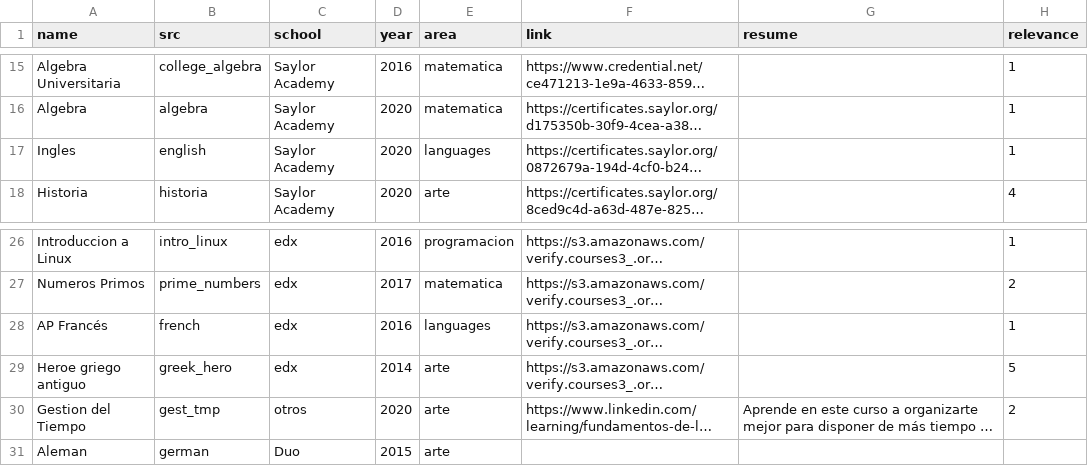
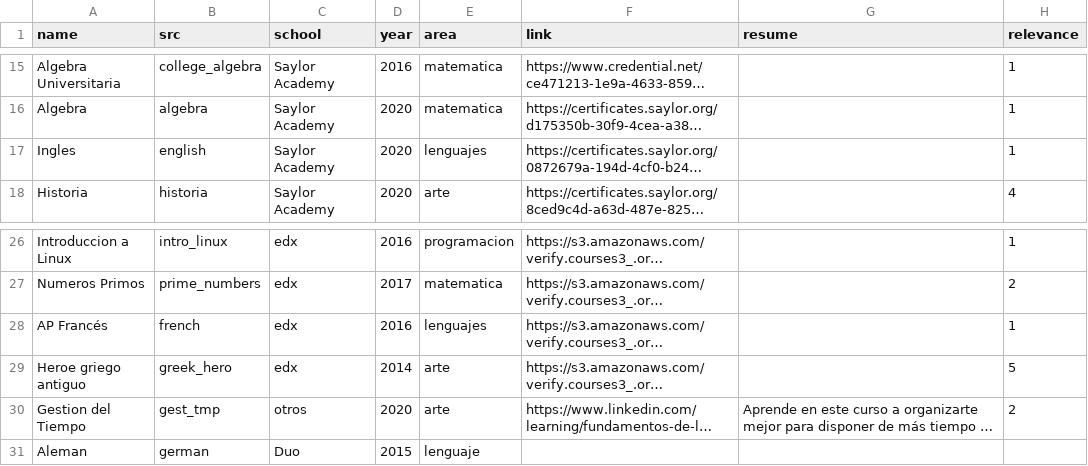
Before and after one commit to ivanguillermo/ivanguillermo.github.io, a CSV file: cursos.csv, drawn as a sheet; only a part is shown, gaps mark what is left out; long unchanged cells end in …; the diff names each change by its address in the sheet, - before the commit and + after, or states it on an @@ line.

Commit message:
Update cursos.csv

```diff
--- a/cursos.csv
+++ b/cursos.csv
-E17 (area): languages
+E17 (area): lenguajes
-E28 (area): languages
+E28 (area): lenguajes
-E31 (area): arte
+E31 (area): lenguaje
```
